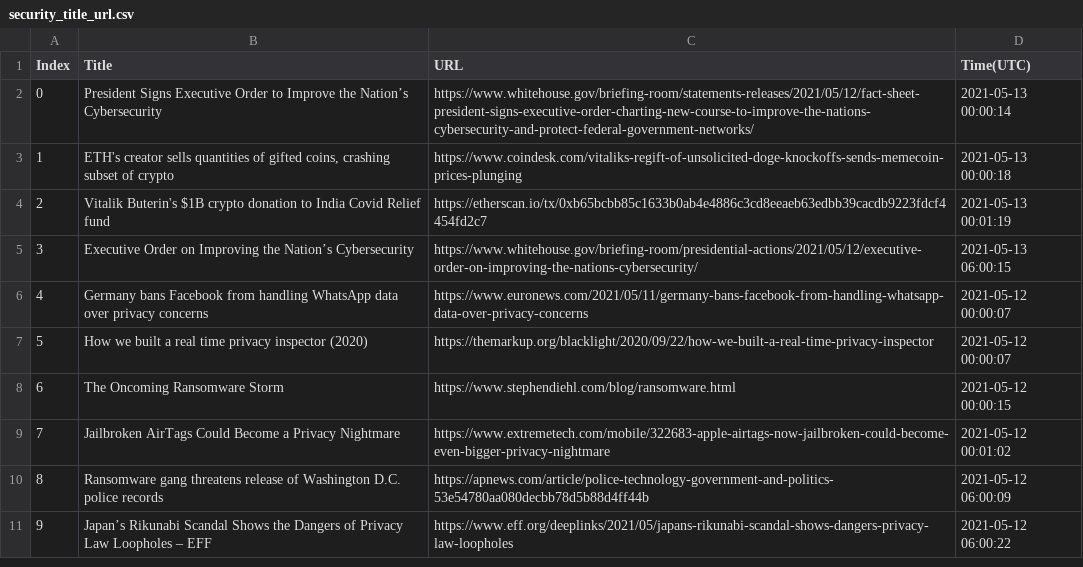
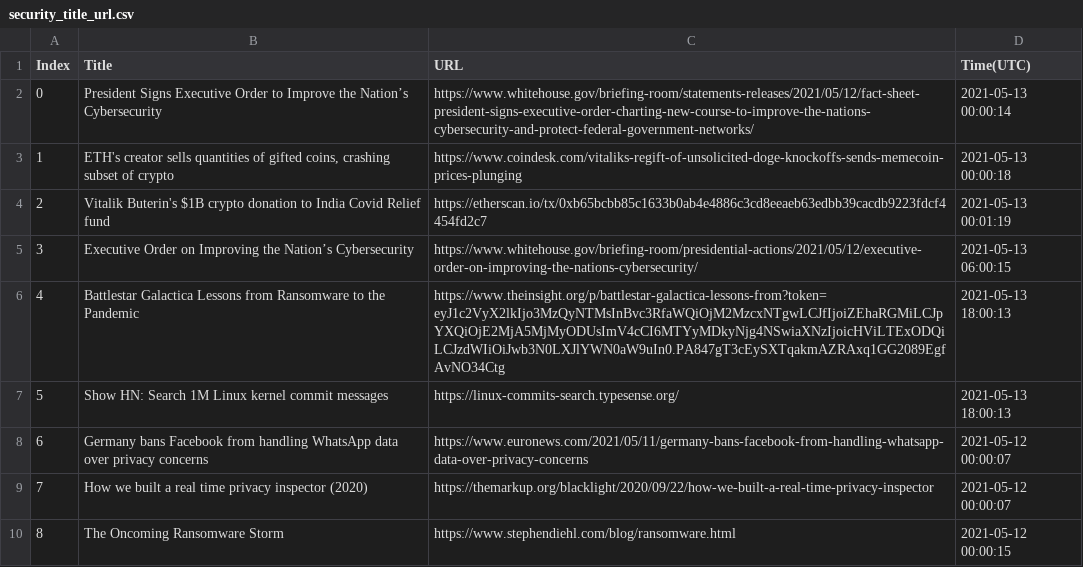
Before and after one commit to seitlab/seitlab.github.io, a CSV file: data/security_title_url.csv, drawn as a sheet; only a part is shown; the shorter side is filled out with more unchanged rows; addresses are those after the commit; the diff names each change by its address in the sheet, - before the commit and + after, or states it on an @@ line.

```diff
--- a/data/security_title_url.csv
+++ b/data/security_title_url.csv
+row 6: 4 | Battlestar Galactica Lessons from Ransomware to the Pandemic | https://www.theinsight.org/p/battlestar-galactica-lessons-from?token=eyJ1c2VyX2lkIjo3MzQyNTMsInBvc3RfaWQiOjM2MzcxNTgwLCJfIjoiZEhaRGMiLCJpYXQiOjE2MjA5MjMyODUsImV4cCI6MTYyMDkyNjg4NSwiaXNzIjoicHViLTExODQiLCJzdWIiOiJwb3N0LXJlYWN0aW9uIn0.PA847gT3cEySXTqakmAZRAxq1GG2089EgfAvNO34Ctg | 2021-05-13 18:00:13
+row 7: 5 | Show HN: Search 1M Linux kernel commit messages | https://linux-commits-search.typesense.org/ | 2021-05-13 18:00:13
@@ column A (Index) renumbered from row 8 down @@
```
Also changed, not shown: data/ai_title_url.csv, data/blockchain_title_url.csv, 1 other file.
